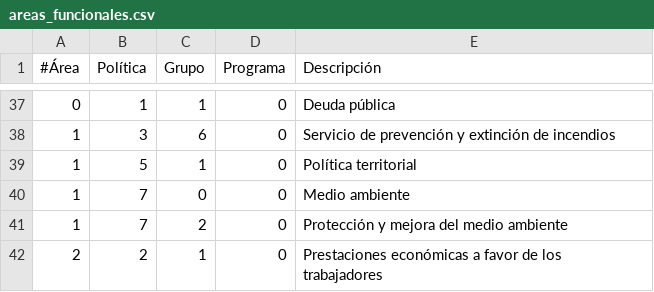
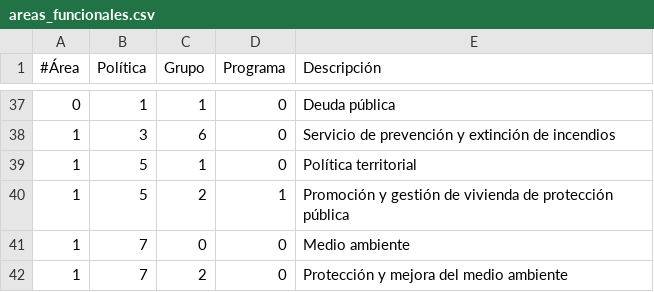
Before and after one commit to civio/presupuesto-eivissa, a CSV file: data/es/areas_funcionales.csv, drawn as a sheet; only a part is shown, gaps mark what is left out; the shorter side is filled out with more unchanged rows.

Commit message:
Add execution data for 2019 civio/presupuesto-management#1035

```diff
--- a/data/es/areas_funcionales.csv
+++ b/data/es/areas_funcionales.csv
@@ -39,2 +39,3 @@
 1,5,1,0,Política territorial
+1,5,2,1,Promoción y gestión de vivienda de protección pública
 1,7,0,0,Medio ambiente
```
Also changed, not shown: data/ca/areas_funcionales.csv, 2 other files.
